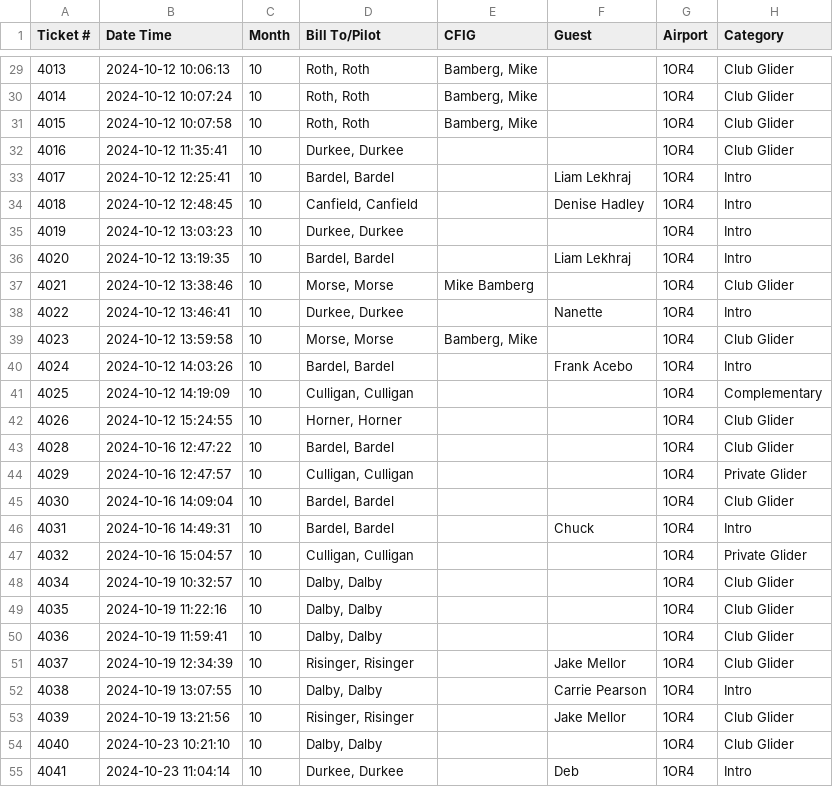
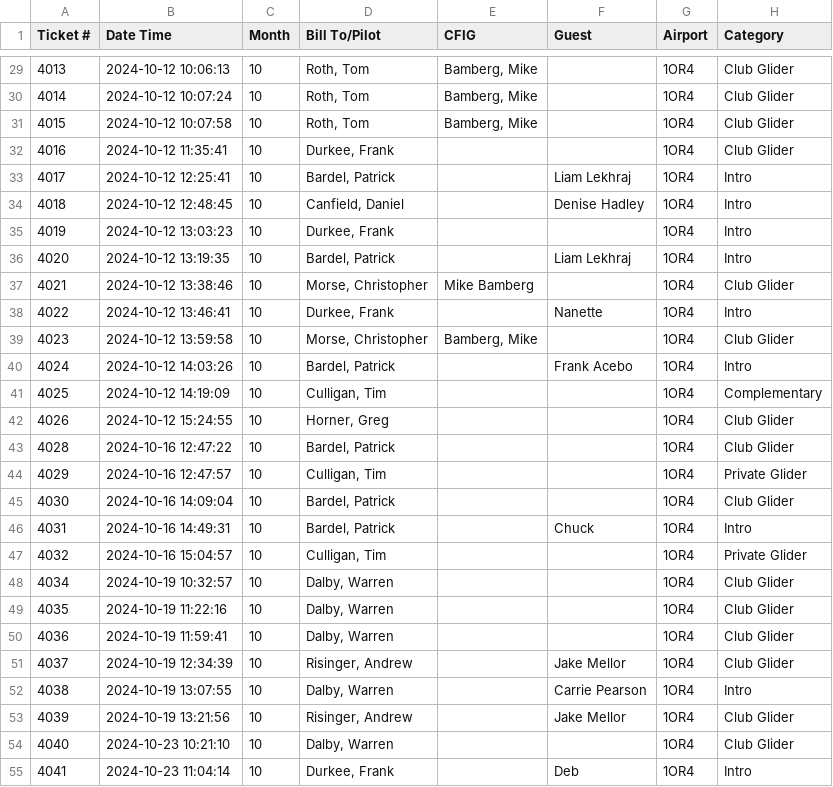
Before and after one commit to aschmalt/wvsc_tow_to_billing, a CSV file: sample_data/tow_ticket_output.csv, drawn as a sheet; only a part is shown, gaps mark what is left out; the diff covers the shown part only; the diff names each change by its address in the sheet, - before the commit and + after, or states it on an @@ line.

```diff
--- a/sample_data/tow_ticket_output.csv
+++ b/sample_data/tow_ticket_output.csv
-D29:D31 (Bill To/Pilot): Roth, Roth
+D29:D31 (Bill To/Pilot): Roth, Tom
-D32 (Bill To/Pilot): Durkee, Durkee
+D32 (Bill To/Pilot): Durkee, Frank
-D33 (Bill To/Pilot): Bardel, Bardel
+D33 (Bill To/Pilot): Bardel, Patrick
-D34 (Bill To/Pilot): Canfield, Canfield
+D34 (Bill To/Pilot): Canfield, Daniel
-D35 (Bill To/Pilot): Durkee, Durkee
+D35 (Bill To/Pilot): Durkee, Frank
-D36 (Bill To/Pilot): Bardel, Bardel
+D36 (Bill To/Pilot): Bardel, Patrick
-D37 (Bill To/Pilot): Morse, Morse
+D37 (Bill To/Pilot): Morse, Christopher
-D38 (Bill To/Pilot): Durkee, Durkee
+D38 (Bill To/Pilot): Durkee, Frank
-D39 (Bill To/Pilot): Morse, Morse
+D39 (Bill To/Pilot): Morse, Christopher
-D40 (Bill To/Pilot): Bardel, Bardel
+D40 (Bill To/Pilot): Bardel, Patrick
-D41 (Bill To/Pilot): Culligan, Culligan
+D41 (Bill To/Pilot): Culligan, Tim
-D42 (Bill To/Pilot): Horner, Horner
+D42 (Bill To/Pilot): Horner, Greg
-D43 (Bill To/Pilot): Bardel, Bardel
+D43 (Bill To/Pilot): Bardel, Patrick
-D44 (Bill To/Pilot): Culligan, Culligan
+D44 (Bill To/Pilot): Culligan, Tim
-D45:D46 (Bill To/Pilot): Bardel, Bardel
+D45:D46 (Bill To/Pilot): Bardel, Patrick
-D47 (Bill To/Pilot): Culligan, Culligan
+D47 (Bill To/Pilot): Culligan, Tim
-D48:D50 (Bill To/Pilot): Dalby, Dalby
+D48:D50 (Bill To/Pilot): Dalby, Warren
-D51 (Bill To/Pilot): Risinger, Risinger
+D51 (Bill To/Pilot): Risinger, Andrew
-D52 (Bill To/Pilot): Dalby, Dalby
+D52 (Bill To/Pilot): Dalby, Warren
-D53 (Bill To/Pilot): Risinger, Risinger
+D53 (Bill To/Pilot): Risinger, Andrew
-D54 (Bill To/Pilot): Dalby, Dalby
+D54 (Bill To/Pilot): Dalby, Warren
-D55 (Bill To/Pilot): Durkee, Durkee
+D55 (Bill To/Pilot): Durkee, Frank
```
Also changed, not shown: 40 edited cells elsewhere in this file, sample_data/member_invoice.csv, 7 other files.
